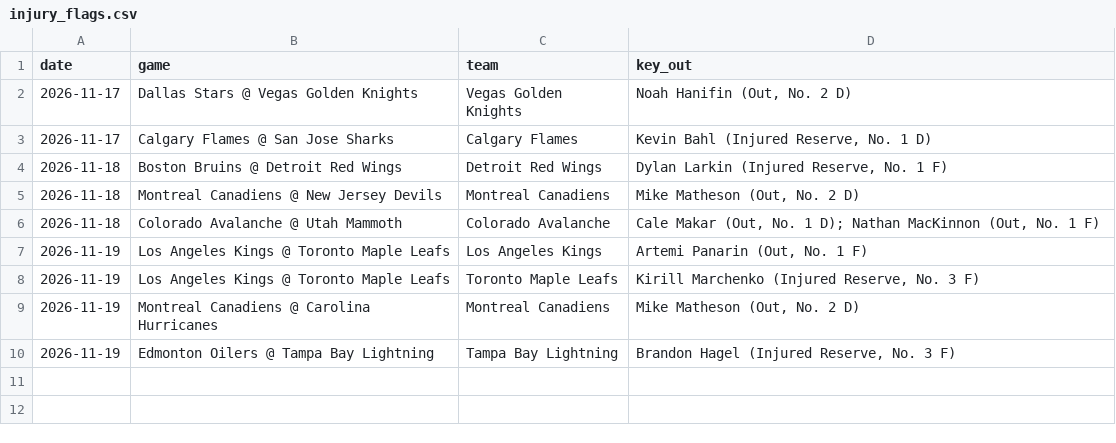
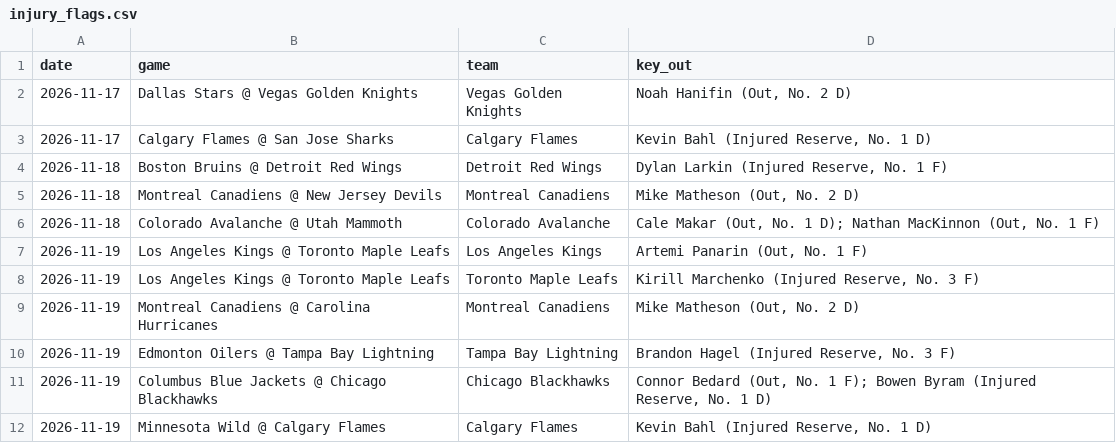
Before and after one commit to alanwevans1617-source/alan-nhl-model, a CSV file: injury_flags.csv, drawn as a sheet.

```diff
--- a/injury_flags.csv
+++ b/injury_flags.csv
@@ -10 +10,3 @@ date,game,team,key_out
 2026-11-19,Edmonton Oilers @ Tampa Bay Lightning,Tampa Bay Lightning,"Brandon Hagel (Injured Reserve, No. 3 F)"
+2026-11-19,Columbus Blue Jackets @ Chicago Blackhawks,Chicago Blackhawks,"Connor Bedard (Out, No. 1 F); Bowen Byram (Injured Reserve, No. 1 D)"
+2026-11-19,Minnesota Wild @ Calgary Flames,Calgary Flames,"Kevin Bahl (Injured Reserve, No. 1 D)"
```
Also changed, not shown: goalies.csv, odds.csv, 6 other files.
